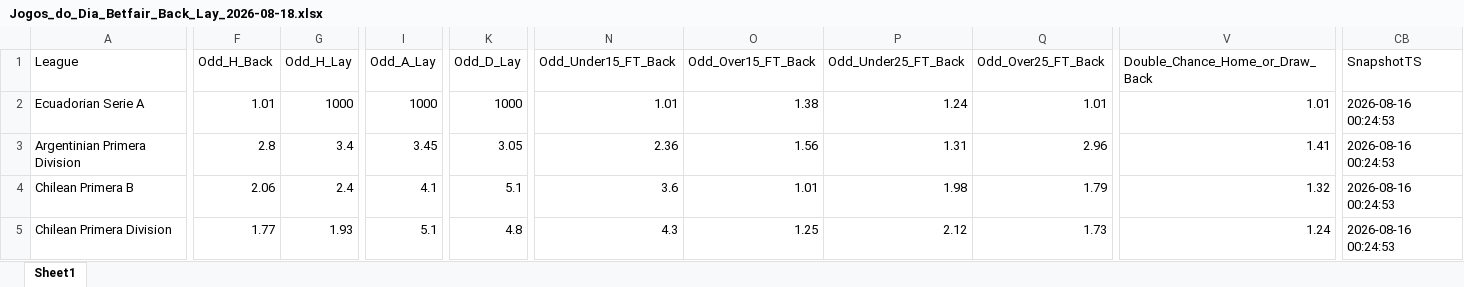
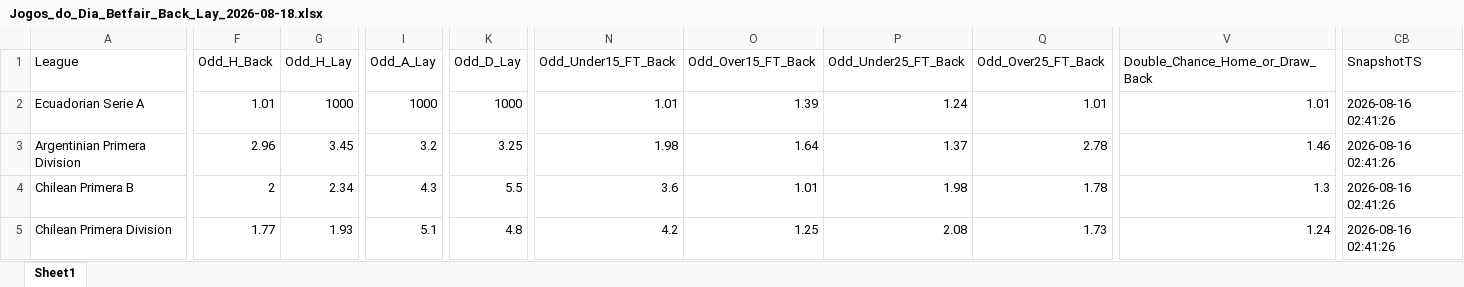
Before and after one commit to mtprado88/jogos_betfair, an Excel workbook: Jogos_do_Dia_Betfair_Back_Lay_2026-08-18.xlsx, sheet Sheet1, drawn as a sheet; only a part is shown, gaps mark what is left out; values as stored, in another font and other column widths than the file's, no borders; the diff covers the shown part only; the diff names each change by its address in the sheet, - before the commit and + after, or states it on an @@ line.

Commit message:
Atualizando o arquivo XLSX

```diff
--- a/Jogos_do_Dia_Betfair_Back_Lay_2026-08-18.xlsx (sheet Sheet1)
+++ b/Jogos_do_Dia_Betfair_Back_Lay_2026-08-18.xlsx (sheet Sheet1)
-O2 (Odd_Over15_FT_Back): 1.38
+O2 (Odd_Over15_FT_Back): 1.39
-CB2:CB5 (SnapshotTS): 2026-08-16 00:24:53
+CB2:CB5 (SnapshotTS): 2026-08-16 02:41:26
-F3 (Odd_H_Back): 2.8
+F3 (Odd_H_Back): 2.96
-G3 (Odd_H_Lay): 3.4
+G3 (Odd_H_Lay): 3.45
-I3 (Odd_A_Lay): 3.45
+I3 (Odd_A_Lay): 3.2
-K3 (Odd_D_Lay): 3.05
+K3 (Odd_D_Lay): 3.25
-N3 (Odd_Under15_FT_Back): 2.36
+N3 (Odd_Under15_FT_Back): 1.98
-O3 (Odd_Over15_FT_Back): 1.56
+O3 (Odd_Over15_FT_Back): 1.64
-P3 (Odd_Under25_FT_Back): 1.31
+P3 (Odd_Under25_FT_Back): 1.37
-Q3 (Odd_Over25_FT_Back): 2.96
+Q3 (Odd_Over25_FT_Back): 2.78
-V3 (Double_Chance_Home_or_Draw_Back): 1.41
+V3 (Double_Chance_Home_or_Draw_Back): 1.46
-F4 (Odd_H_Back): 2.06
+F4 (Odd_H_Back): 2
-G4 (Odd_H_Lay): 2.4
+G4 (Odd_H_Lay): 2.34
-I4 (Odd_A_Lay): 4.1
+I4 (Odd_A_Lay): 4.3
-K4 (Odd_D_Lay): 5.1
+K4 (Odd_D_Lay): 5.5
-Q4 (Odd_Over25_FT_Back): 1.79
+Q4 (Odd_Over25_FT_Back): 1.78
-V4 (Double_Chance_Home_or_Draw_Back): 1.32
+V4 (Double_Chance_Home_or_Draw_Back): 1.3
-N5 (Odd_Under15_FT_Back): 4.3
+N5 (Odd_Under15_FT_Back): 4.2
-P5 (Odd_Under25_FT_Back): 2.12
+P5 (Odd_Under25_FT_Back): 2.08
```
Also changed, not shown: 56 edited cells elsewhere in this sheet.
